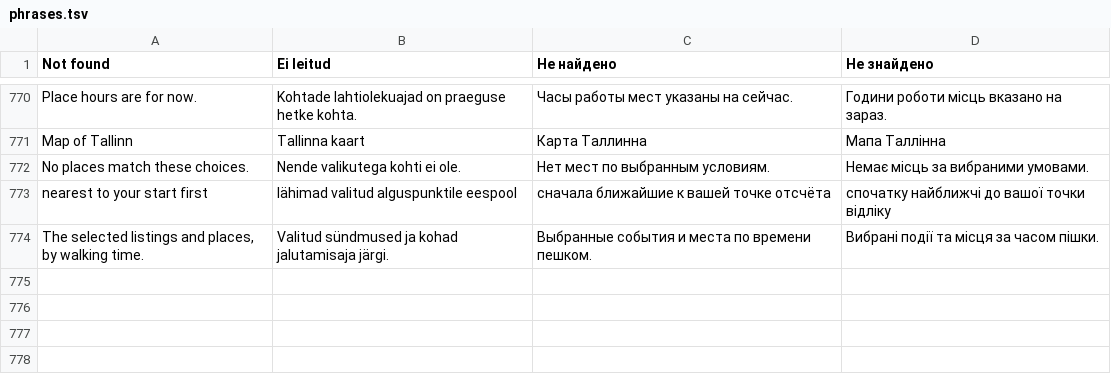
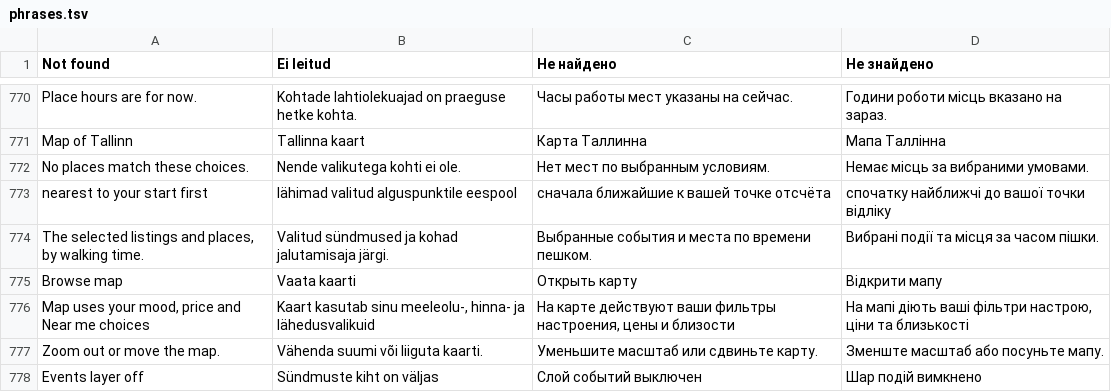
Before and after one commit to wimpex18/WanderAlt, a TSV file: lang/phrases.tsv, drawn as a sheet; only a part is shown, gaps mark what is left out; the diff names each change by its address in the sheet, - before the commit and + after, or states it on an @@ line.

```diff
--- a/lang/phrases.tsv
+++ b/lang/phrases.tsv
+row 775: Browse map | Vaata kaarti | Открыть карту | Відкрити мапу
+row 776: Map uses your mood, price and Near me choices | Kaart kasutab sinu meeleolu-, hinna- ja lähedusvalikuid | На карте действуют ваши фильтры настроения, цены и близости | На мапі діють ваші фільтри настрою, ціни та близькості
+row 777: Zoom out or move the map. | Vähenda suumi või liiguta kaarti. | Уменьшите масштаб или сдвиньте карту. | Зменште масштаб або посуньте мапу.
+row 778: Events layer off | Sündmuste kiht on väljas | Слой событий выключен | Шар подій вимкнено
```
Also changed, not shown: lang/patterns.tsv, 22 other files.
